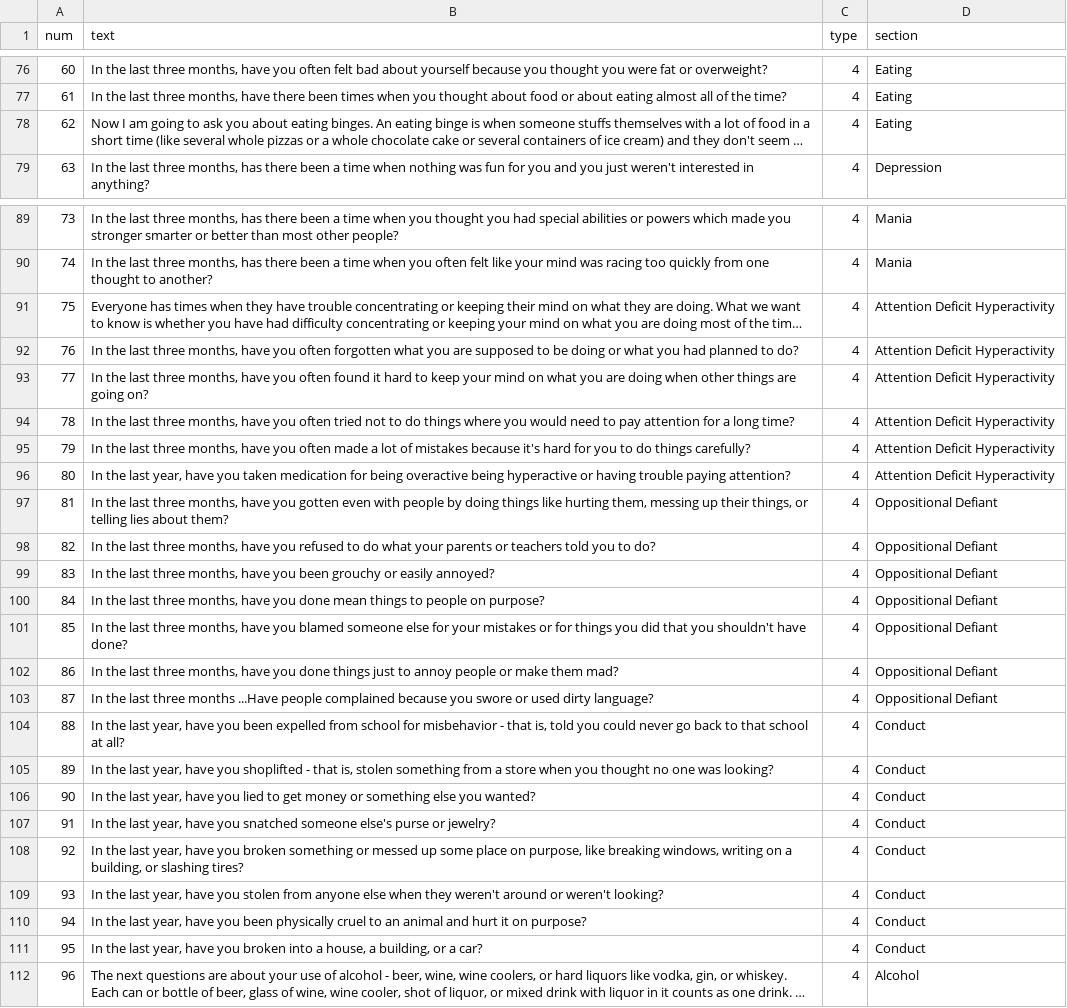
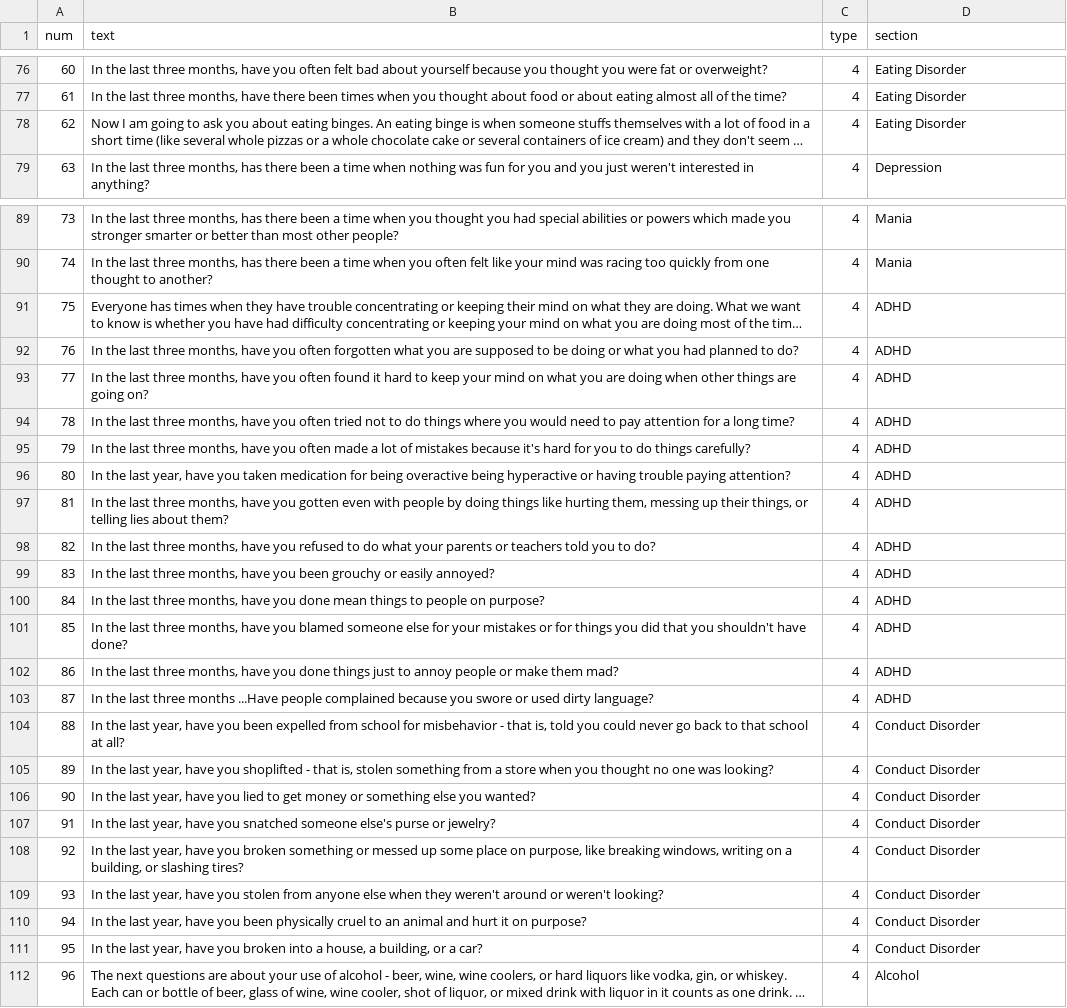
Before and after one commit to kevzhai/teen-screen, a CSV file: private/questions.csv, drawn as a sheet; only a part is shown, gaps mark what is left out; long unchanged cells end in …; the diff covers the shown part only; the diff names each change by its address in the sheet, - before the commit and + after, or states it on an @@ line.

Commit message:
question.csv section column should now match sections.txt

```diff
--- a/private/questions.csv
+++ b/private/questions.csv
-D76:D78 (section): Eating
+D76:D78 (section): Eating Disorder
-D91:D96 (section): Attention Deficit Hyperactivity
+D91:D96 (section): ADHD
-D97:D103 (section): Oppositional Defiant
+D97:D103 (section): ADHD
-D104:D111 (section): Conduct
+D104:D111 (section): Conduct Disorder
```
Also changed, not shown: 58 edited cells elsewhere in this file, 1 other file.
